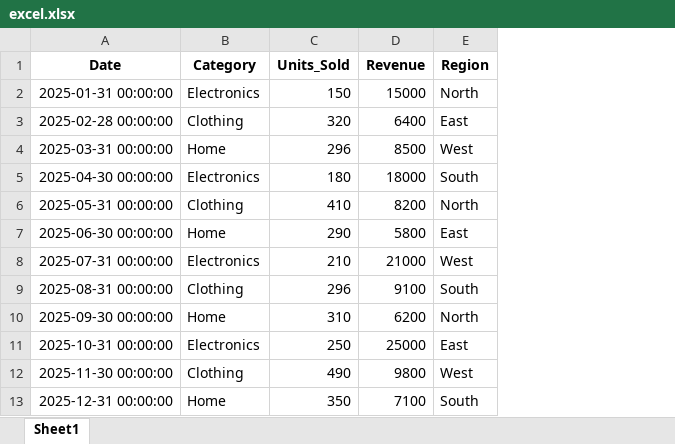
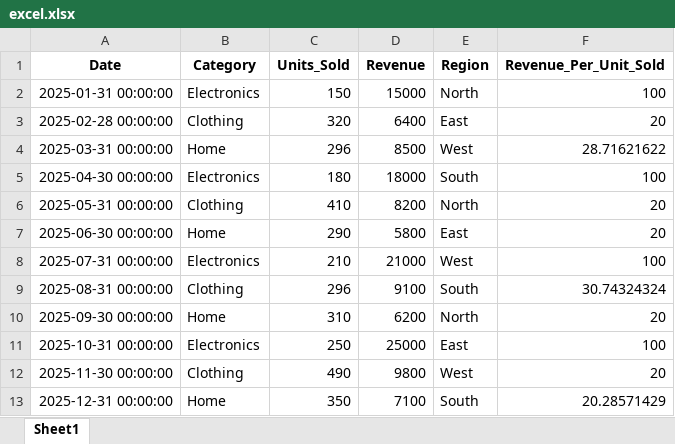
Before and after one commit to GreatArgony/agent_roadmap_gae, an Excel workbook: excel.xlsx, sheet Sheet1, drawn as a sheet; values as stored, in another font and other column widths than the file's, no borders; the diff names each change by its address in the sheet, - before the commit and + after, or states it on an @@ line.

```diff
--- a/excel.xlsx (sheet Sheet1)
+++ b/excel.xlsx (sheet Sheet1)
+column F (Revenue_Per_Unit_Sold), rows 2-13: 100 | 20 | 28.71621622 | 100 | 20 | 20 | 100 | 30.74324324 | 20 | 100 | 20 | 20.28571429
```
Also changed, not shown: 5 other files.
